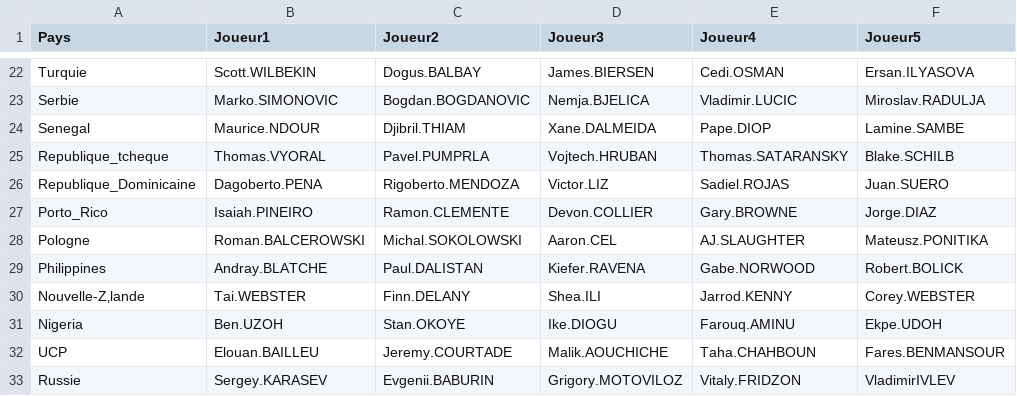
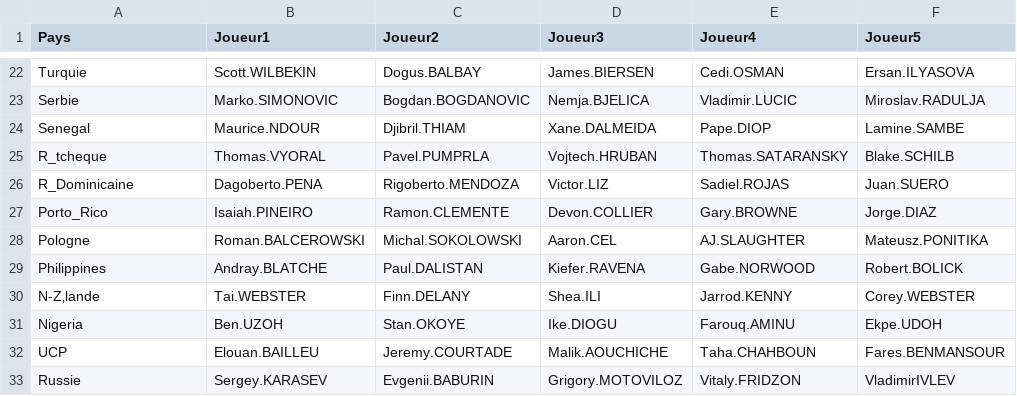
Before and after one commit to ClementDuliege/WCS, a CSV file: WCS/src/main/teamWCS.csv, drawn as a sheet; only a part is shown, gaps mark what is left out; the diff names each change by its address in the sheet, - before the commit and + after, or states it on an @@ line.

Commit message:
graphique ListTeamFrame

```diff
--- a/WCS/src/main/teamWCS.csv
+++ b/WCS/src/main/teamWCS.csv
-A25 (Pays): Republique_tcheque
+A25 (Pays): R_tcheque
-A26 (Pays): Republique_Dominicaine
+A26 (Pays): R_Dominicaine
-A30 (Pays): Nouvelle-Z‚lande
+A30 (Pays): N-Z‚lande
```
Also changed, not shown: WCS/teamWCS.csv, 3 other files.
